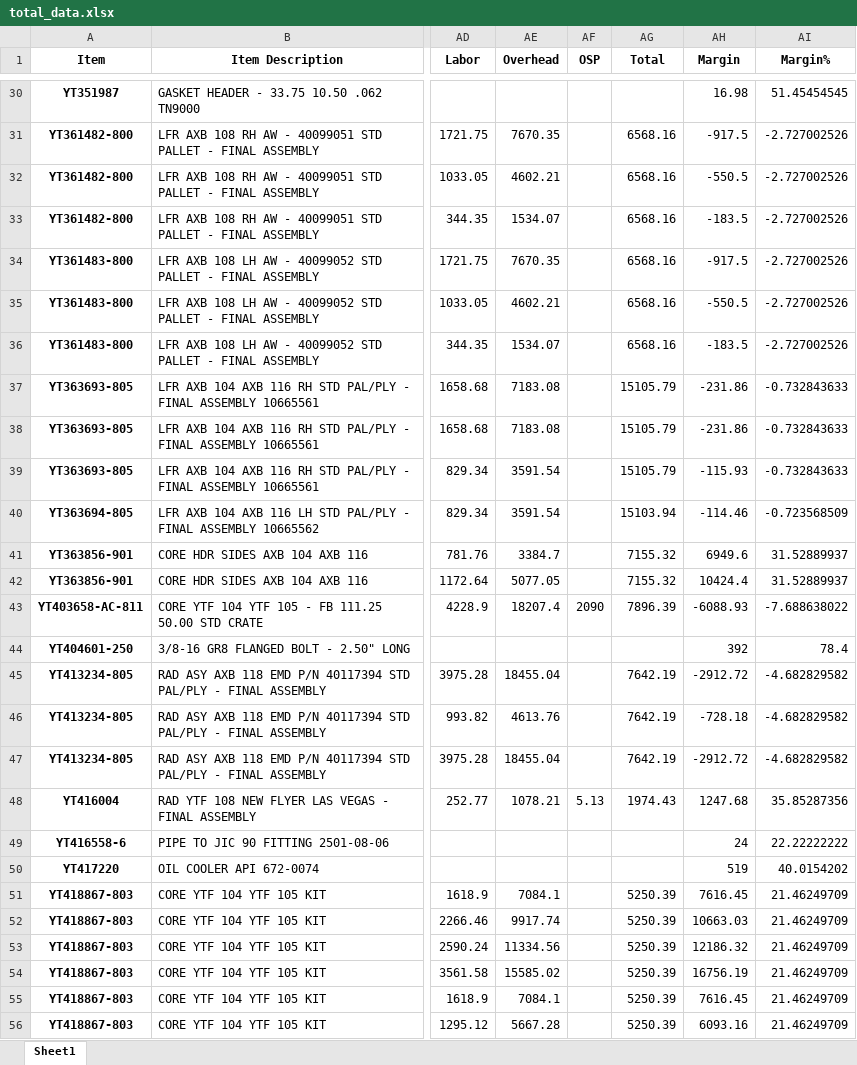
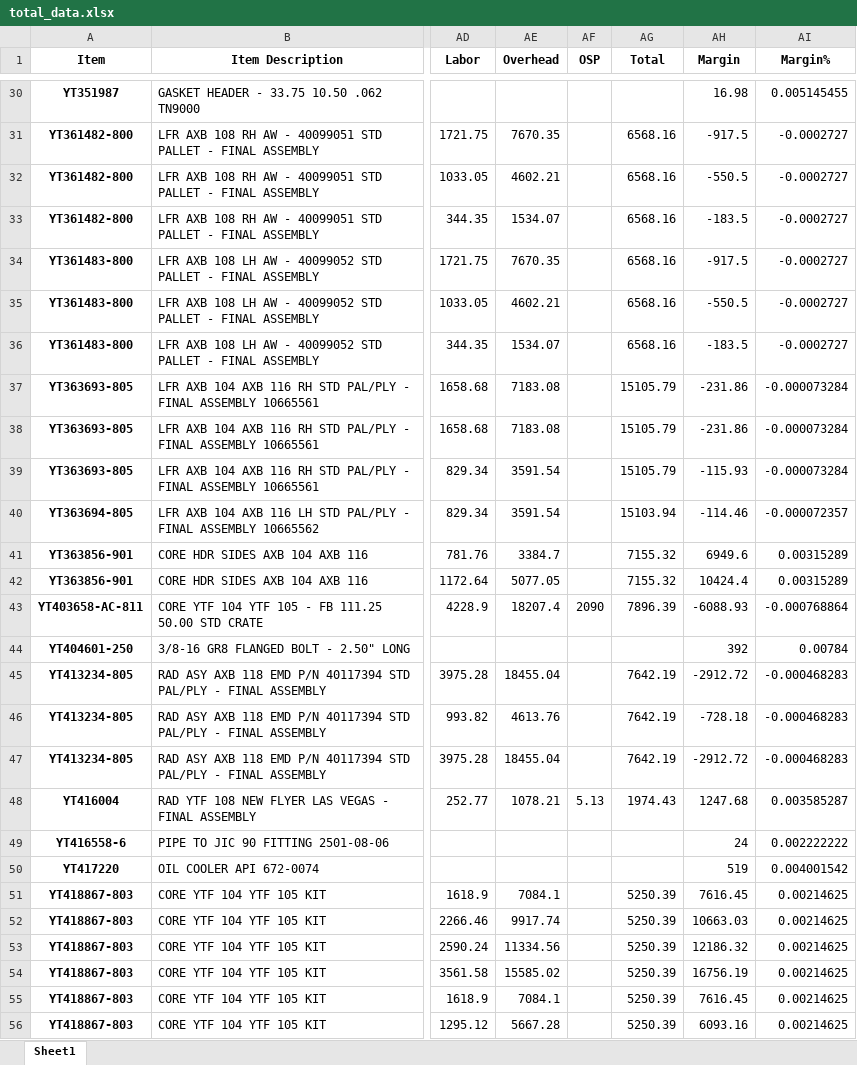
Before and after one commit to Emily-Keymon/Forecast-Analysis, an Excel workbook: output/total_data.xlsx, sheet Sheet1, drawn as a sheet; only a part is shown, gaps mark what is left out; values as stored, in another font and other column widths than the file's, no borders; the diff covers the shown part only; the diff names each change by its address in the sheet, - before the commit and + after, or states it on an @@ line.

```diff
--- a/output/total_data.xlsx (sheet Sheet1)
+++ b/output/total_data.xlsx (sheet Sheet1)
-AI30 (Margin%): 51.45454545
+AI30 (Margin%): 0.005145455
-AI31:AI36 (Margin%): -2.727002526
+AI31:AI36 (Margin%): -0.0002727
-AI37:AI39 (Margin%): -0.732843633
+AI37:AI39 (Margin%): -0.000073284
-AI40 (Margin%): -0.723568509
+AI40 (Margin%): -0.000072357
-AI41:AI42 (Margin%): 31.52889937
+AI41:AI42 (Margin%): 0.00315289
-AI43 (Margin%): -7.688638022
+AI43 (Margin%): -0.000768864
-AI44 (Margin%): 78.4
+AI44 (Margin%): 0.00784
-AI45:AI47 (Margin%): -4.682829582
+AI45:AI47 (Margin%): -0.000468283
-AI48 (Margin%): 35.85287356
+AI48 (Margin%): 0.003585287
-AI49 (Margin%): 22.22222222
+AI49 (Margin%): 0.002222222
-AI50 (Margin%): 40.0154202
+AI50 (Margin%): 0.004001542
-AI51:AI56 (Margin%): 21.46249709
+AI51:AI56 (Margin%): 0.00214625
```
Also changed, not shown: 810 edited cells elsewhere in this sheet, 2 other files.
